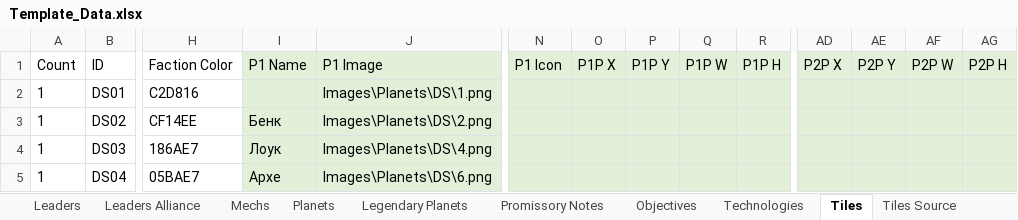
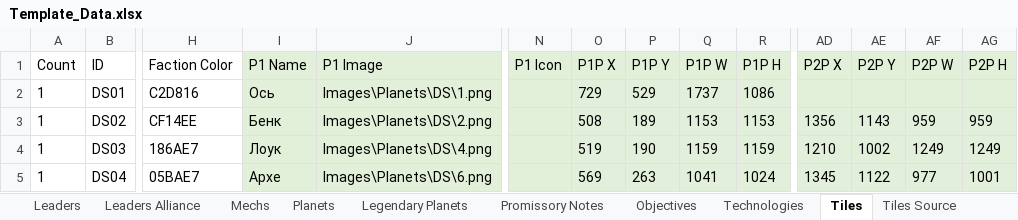
Before and after one commit to ZhenjaMax/TI4Templates, an Excel workbook: Template_Data.xlsx, sheet Tiles, drawn as a sheet; only a part is shown, gaps mark what is left out; values as stored, in another font and other column widths than the file's, no borders; the diff covers the shown part only; the diff names each change by its address in the sheet, - before the commit and + after, or states it on an @@ line.

Commit message:
Tiles WIP 8.1
polishing (finish)

```diff
--- a/Template_Data.xlsx (sheet Tiles)
+++ b/Template_Data.xlsx (sheet Tiles)
-I2 (P1 Name): (empty)
+I2 (P1 Name): Ось
-O2 (P1P X): (empty)
+O2 (P1P X): 729
-P2 (P1P Y): (empty)
+P2 (P1P Y): 529
-Q2 (P1P W): (empty)
+Q2 (P1P W): 1737
-R2 (P1P H): (empty)
+R2 (P1P H): 1086
-O3 (P1P X): (empty)
+O3 (P1P X): 508
-P3 (P1P Y): (empty)
+P3 (P1P Y): 189
-Q3 (P1P W): (empty)
+Q3 (P1P W): 1153
-R3 (P1P H): (empty)
+R3 (P1P H): 1153
-AD3 (P2P X): (empty)
+AD3 (P2P X): 1356
-AE3 (P2P Y): (empty)
+AE3 (P2P Y): 1143
-AF3 (P2P W): (empty)
+AF3 (P2P W): 959
-AG3 (P2P H): (empty)
+AG3 (P2P H): 959
-O4 (P1P X): (empty)
+O4 (P1P X): 519
-P4 (P1P Y): (empty)
+P4 (P1P Y): 190
-Q4 (P1P W): (empty)
+Q4 (P1P W): 1159
-R4 (P1P H): (empty)
+R4 (P1P H): 1159
-AD4 (P2P X): (empty)
+AD4 (P2P X): 1210
-AE4 (P2P Y): (empty)
+AE4 (P2P Y): 1002
-AF4 (P2P W): (empty)
+AF4 (P2P W): 1249
-AG4 (P2P H): (empty)
+AG4 (P2P H): 1249
-O5 (P1P X): (empty)
+O5 (P1P X): 569
-P5 (P1P Y): (empty)
+P5 (P1P Y): 263
-Q5 (P1P W): (empty)
+Q5 (P1P W): 1041
-R5 (P1P H): (empty)
+R5 (P1P H): 1024
-AD5 (P2P X): (empty)
+AD5 (P2P X): 1345
-AE5 (P2P Y): (empty)
+AE5 (P2P Y): 1122
-AF5 (P2P W): (empty)
+AF5 (P2P W): 977
-AG5 (P2P H): (empty)
+AG5 (P2P H): 1001
```
Also changed, not shown: 302 edited cells elsewhere in this sheet, sheet Tiles Source, 4 other files.
